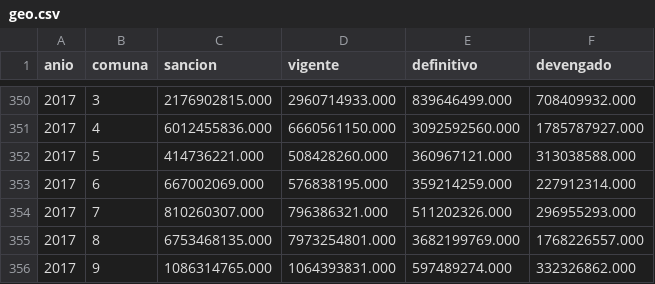
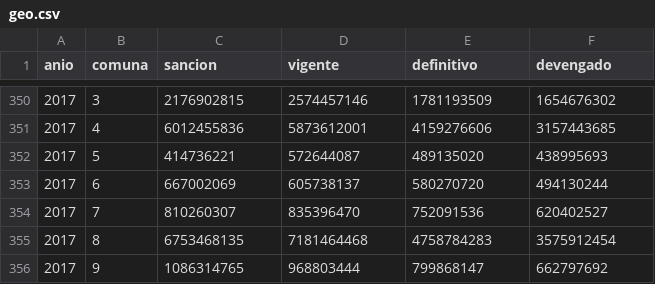
Before and after one commit to gcba/presupuesto-abierto-gcba, a CSV file: Data/geo.csv, drawn as a sheet; only a part is shown, gaps mark what is left out; the diff covers the shown part only.

```diff
--- a/Data/geo.csv
+++ b/Data/geo.csv
@@ -350,7 +350,7 @@ anio,comuna,sancion,vigente,definitivo,devengado
-2017,3,2176902815.000,2960714933.000,839646499.000,708409932.000
-2017,4,6012455836.000,6660561150.000,3092592560.000,1785787927.000
-2017,5,414736221.000,508428260.000,360967121.000,313038588.000
-2017,6,667002069.000,576838195.000,359214259.000,227912314.000
-2017,7,810260307.000,796386321.000,511202326.000,296955293.000
-2017,8,6753468135.000,7973254801.000,3682199769.000,1768226557.000
-2017,9,1086314765.000,1064393831.000,597489274.000,332326862.000
+2017,3,2176902815,2574457146,1781193509,1654676302
+2017,4,6012455836,5873612001,4159276606,3157443685
+2017,5,414736221,572644087,489135020,438995693
+2017,6,667002069,605738137,580270720,494130244
+2017,7,810260307,835396470,752091536,620402527
+2017,8,6753468135,7181464468,4758784283,3575912454
+2017,9,1086314765,968803444,799868147,662797692
```
Also changed, not shown: 32 edited cells elsewhere in this file, 3 other files.
